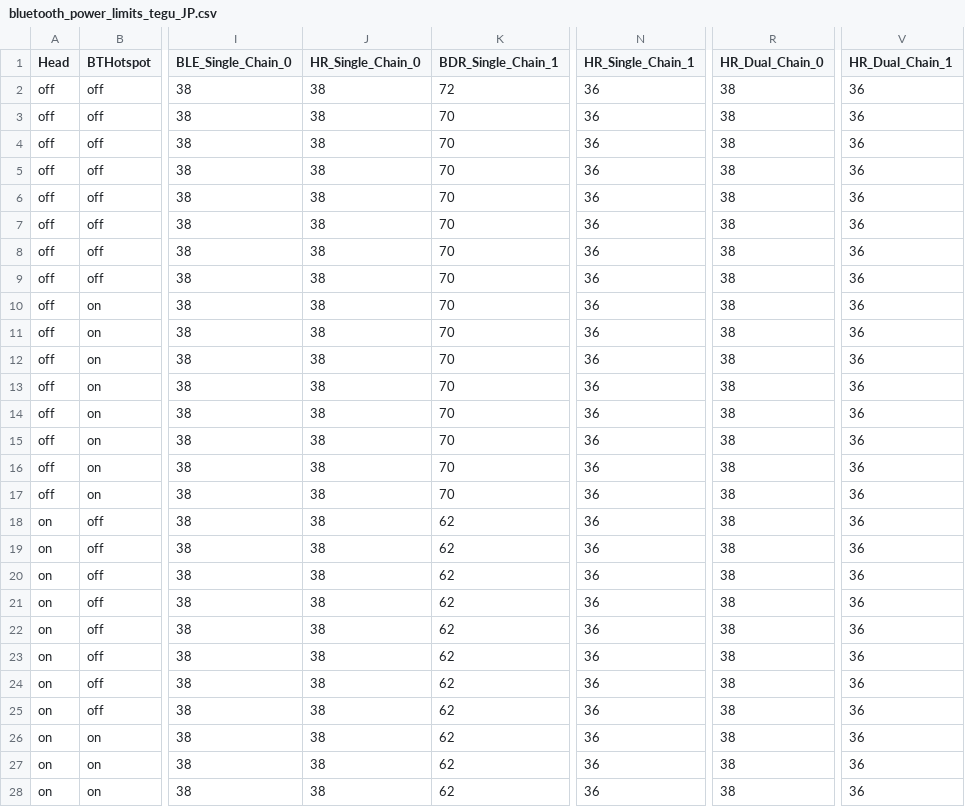
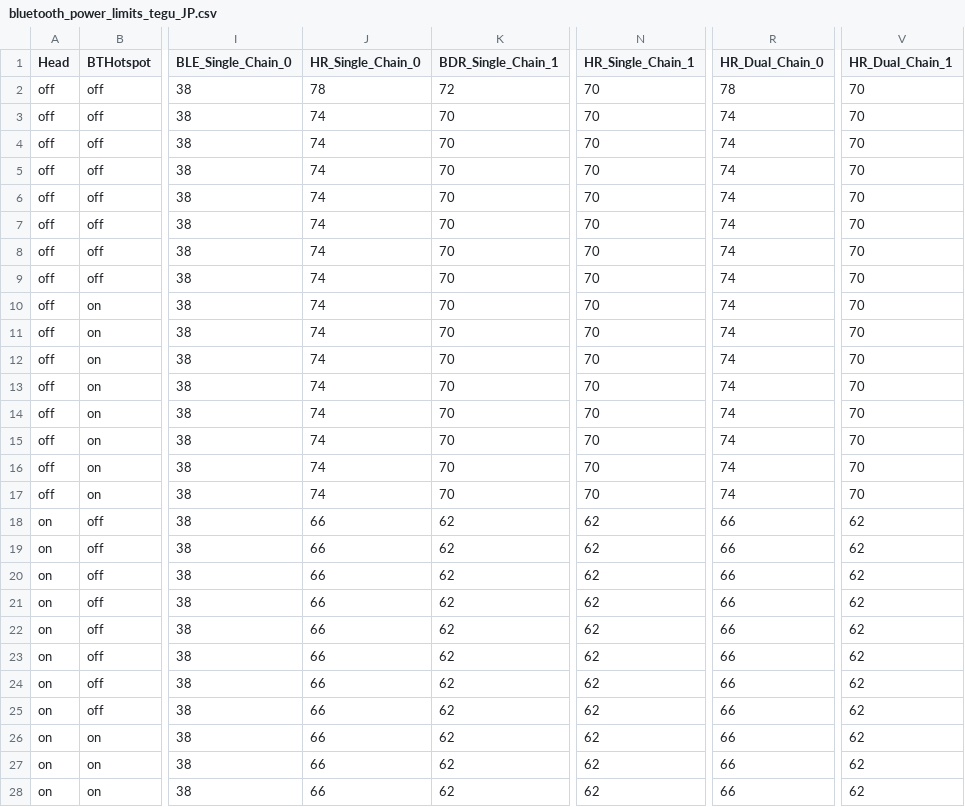
Before and after one commit to CalyxOS/device_google_stallion, a CSV file: bluetooth/bluetooth_power_limits_tegu_JP.csv, drawn as a sheet; only a part is shown, gaps mark what is left out; the diff covers the shown part only; the diff names each change by its address in the sheet, - before the commit and + after, or states it on an @@ line.

```diff
--- a/bluetooth/bluetooth_power_limits_tegu_JP.csv
+++ b/bluetooth/bluetooth_power_limits_tegu_JP.csv
-J2 (HR_Single_Chain_0): 38
+J2 (HR_Single_Chain_0): 78
-N2:N17 (HR_Single_Chain_1): 36
+N2:N17 (HR_Single_Chain_1): 70
-R2 (HR_Dual_Chain_0): 38
+R2 (HR_Dual_Chain_0): 78
-V2:V17 (HR_Dual_Chain_1): 36
+V2:V17 (HR_Dual_Chain_1): 70
-J3:J17 (HR_Single_Chain_0): 38
+J3:J17 (HR_Single_Chain_0): 74
-R3:R17 (HR_Dual_Chain_0): 38
+R3:R17 (HR_Dual_Chain_0): 74
-J18:J28 (HR_Single_Chain_0): 38
+J18:J28 (HR_Single_Chain_0): 66
-N18:N28 (HR_Single_Chain_1): 36
+N18:N28 (HR_Single_Chain_1): 62
-R18:R28 (HR_Dual_Chain_0): 38
+R18:R28 (HR_Dual_Chain_0): 66
-V18:V28 (HR_Dual_Chain_1): 36
+V18:V28 (HR_Dual_Chain_1): 62
```
Also changed, not shown: 32 edited cells elsewhere in this file, bluetooth/bluetooth_power_limits_tegu.csv, bluetooth/bluetooth_power_limits_tegu_EU.csv, 3 other files.
